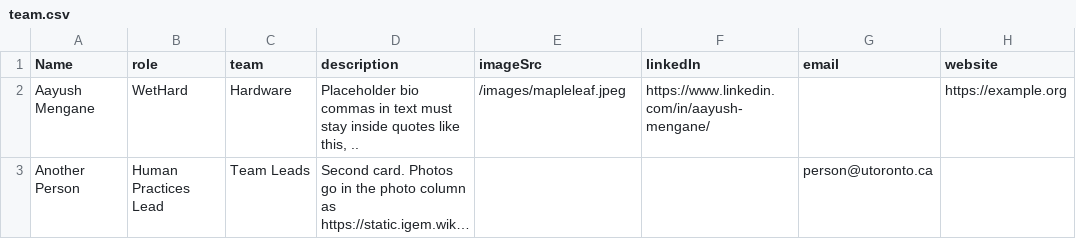
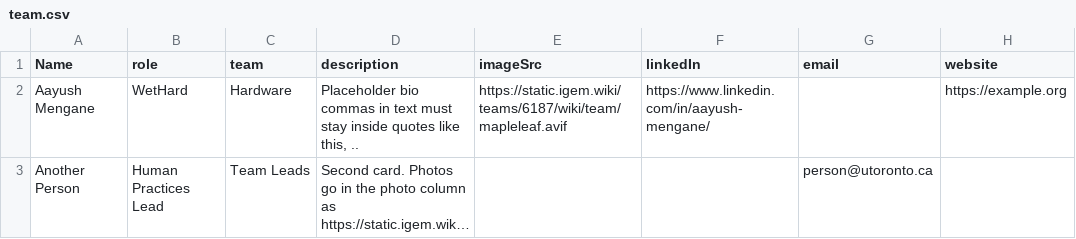
Before and after one commit to adityaghosh5626-creator/iGEM_wiki, a CSV file: src/data/team/team.csv, drawn as a sheet; only a part is shown; long unchanged cells end in …; the diff names each change by its address in the sheet, - before the commit and + after, or states it on an @@ line.

Commit message:
Serve the wiki's remaining images from iGEM's uploads instead of the repo, restore iGEM's CC BY 4.0 LICENSE, credit DM Sans in the footer, and turn the Venture menu coin upright.

```diff
--- a/src/data/team/team.csv
+++ b/src/data/team/team.csv
-E2 (imageSrc): /images/mapleleaf.jpeg
+E2 (imageSrc): https://static.igem.wiki/teams/6187/wiki/team/mapleleaf.avif
```
Also changed, not shown: 45 other files.
